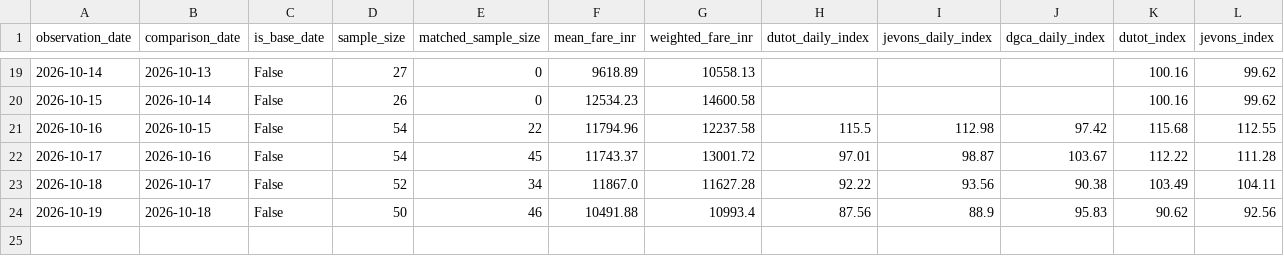
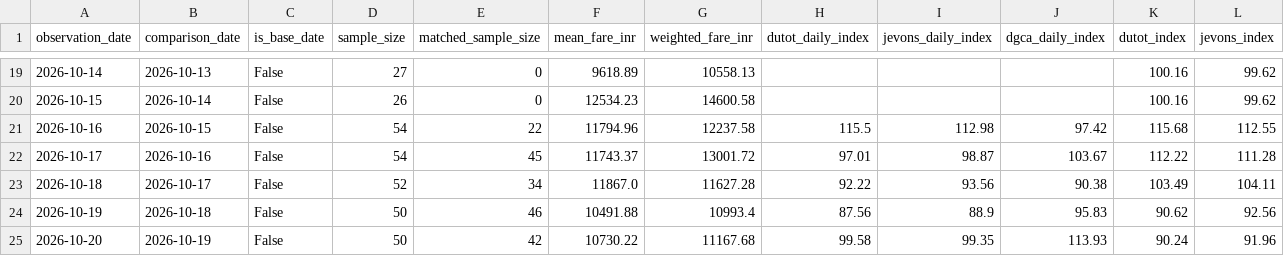
Before and after one commit to ahamasmi-yoddhaha/afpi_dev, a CSV file: data/reports/cpi_daily_index_summary.csv, drawn as a sheet; only a part is shown, gaps mark what is left out; rows hold the shown columns only; the diff names each change by its address in the sheet, - before the commit and + after, or states it on an @@ line.

```diff
--- a/data/reports/cpi_daily_index_summary.csv
+++ b/data/reports/cpi_daily_index_summary.csv
+row 25: 2026-10-20 | 2026-10-19 | False | 50 | 42 | 10730.22 | 11167.68 | 99.58 | 99.35 | 113.93 | 90.24 | 91.96
```
Also changed, not shown: data/processed_csv/flight_prices_DEL_HYD_latest.csv, 12 other files.
